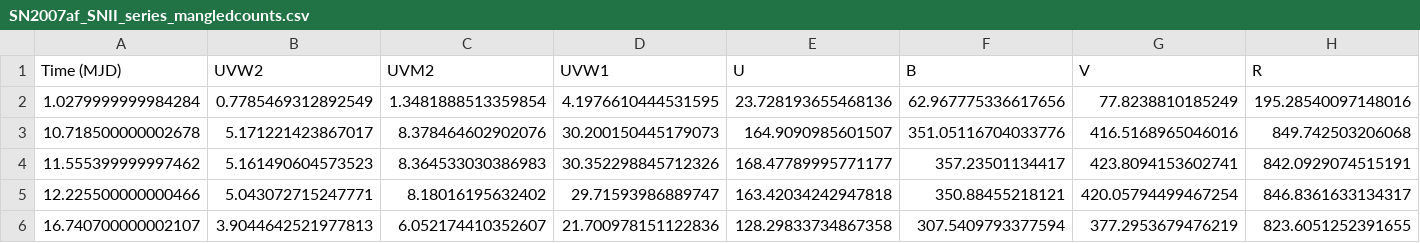
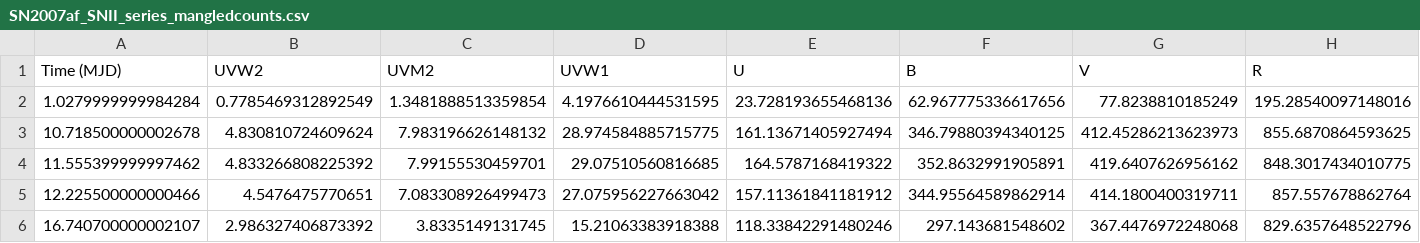
Before and after one commit to pbrown801/aggienova-templates, a CSV file: input/COUNTS/SN2007af_SNII_series_mangledcounts.csv, drawn as a sheet; only a part is shown; the diff covers the shown part only; the diff names each change by its address in the sheet, - before the commit and + after, or states it on an @@ line.

```diff
--- a/input/COUNTS/SN2007af_SNII_series_mangledcounts.csv
+++ b/input/COUNTS/SN2007af_SNII_series_mangledcounts.csv
-B3 (UVW2): 5.171221423867017
+B3 (UVW2): 4.830810724609624
-C3 (UVM2): 8.378464602902076
+C3 (UVM2): 7.983196626148132
-D3 (UVW1): 30.200150445179073
+D3 (UVW1): 28.974584885715775
-E3 (U): 164.9090985601507
+E3 (U): 161.13671405927494
-F3 (B): 351.05116704033776
+F3 (B): 346.79880394340125
-G3 (V): 416.5168965046016
+G3 (V): 412.45286213623973
-H3 (R): 849.742503206068
+H3 (R): 855.6870864593625
-B4 (UVW2): 5.161490604573523
+B4 (UVW2): 4.833266808225392
-C4 (UVM2): 8.364533030386983
+C4 (UVM2): 7.99155530459701
-D4 (UVW1): 30.352298845712326
+D4 (UVW1): 29.07510560816685
-E4 (U): 168.47789995771177
+E4 (U): 164.5787168419322
-F4 (B): 357.23501134417
+F4 (B): 352.8632991905891
-G4 (V): 423.8094153602741
+G4 (V): 419.6407626956162
-H4 (R): 842.0929074515191
+H4 (R): 848.3017434010775
-B5 (UVW2): 5.043072715247771
+B5 (UVW2): 4.5476475770651
-C5 (UVM2): 8.18016195632402
+C5 (UVM2): 7.083308926499473
-D5 (UVW1): 29.71593986889747
+D5 (UVW1): 27.075956227663042
-E5 (U): 163.42034242947818
+E5 (U): 157.11361841181912
-F5 (B): 350.88455218121
+F5 (B): 344.95564589862914
-G5 (V): 420.05794499467254
+G5 (V): 414.1800400319711
-H5 (R): 846.8361633134317
+H5 (R): 857.557678862764
-B6 (UVW2): 3.9044642521977813
+B6 (UVW2): 2.986327406873392
-C6 (UVM2): 6.052174410352607
+C6 (UVM2): 3.8335149131745
-D6 (UVW1): 21.700978151122836
+D6 (UVW1): 15.21063383918388
-E6 (U): 128.29833734867358
+E6 (U): 118.33842291480246
-F6 (B): 307.5409793377594
+F6 (B): 297.143681548602
-G6 (V): 377.2953679476219
+G6 (V): 367.4476972248068
-H6 (R): 823.6051252391655
+H6 (R): 829.6357648522796
```
Also changed, not shown: 92 edited cells elsewhere in this file, input/COUNTS/SN2007af_SNIa_series_mangledcounts.csv, output/TEMPLATE/SN2005cs_uvot_SNII_series_template.csv, 12 other files.
